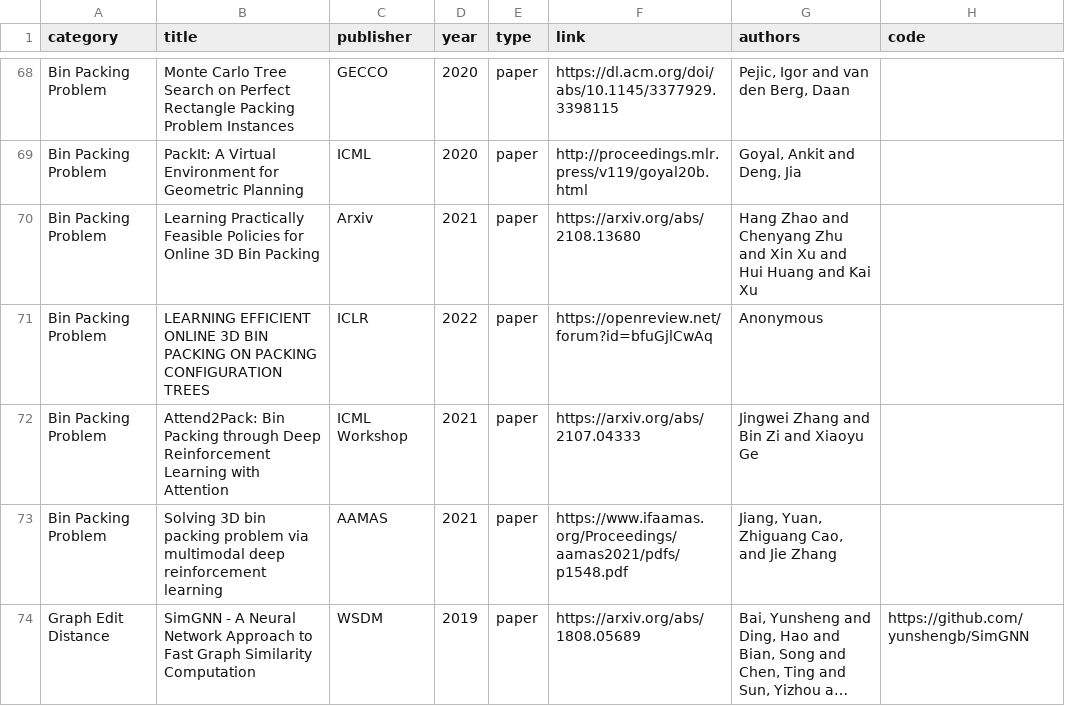
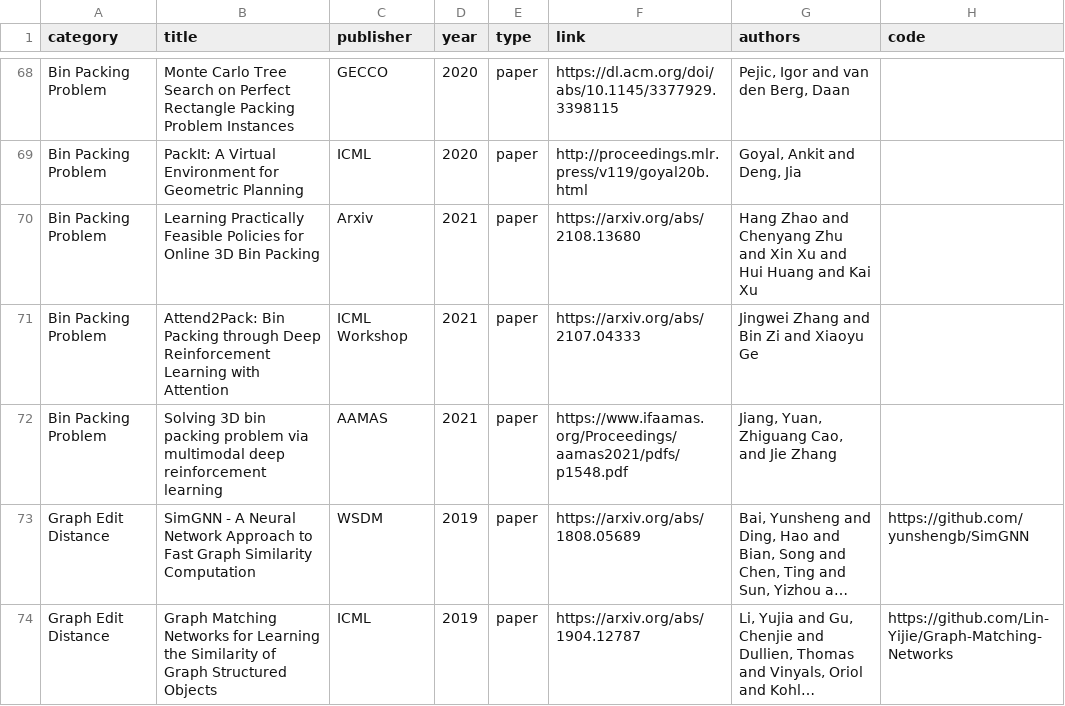
Before and after one commit to Thinklab-SJTU/awesome-ml4co, a CSV file: data/papers.csv, drawn as a sheet; only a part is shown, gaps mark what is left out; the shorter side is filled out with more unchanged rows; long unchanged cells end in …; the diff names each change by its address in the sheet, - before the commit and + after, or states it on an @@ line.

Commit message:
update BPP papers

```diff
--- a/data/papers.csv
+++ b/data/papers.csv
-row 71: Bin Packing Problem | LEARNING EFFICIENT ONLINE 3D BIN PACKING ON PACKING CONFIGURATION TREES | ICLR | 2022 | paper | https://openreview.net/forum?id=bfuGjlCwAq | Anonymous
```
Also changed, not shown: 1 other file.
